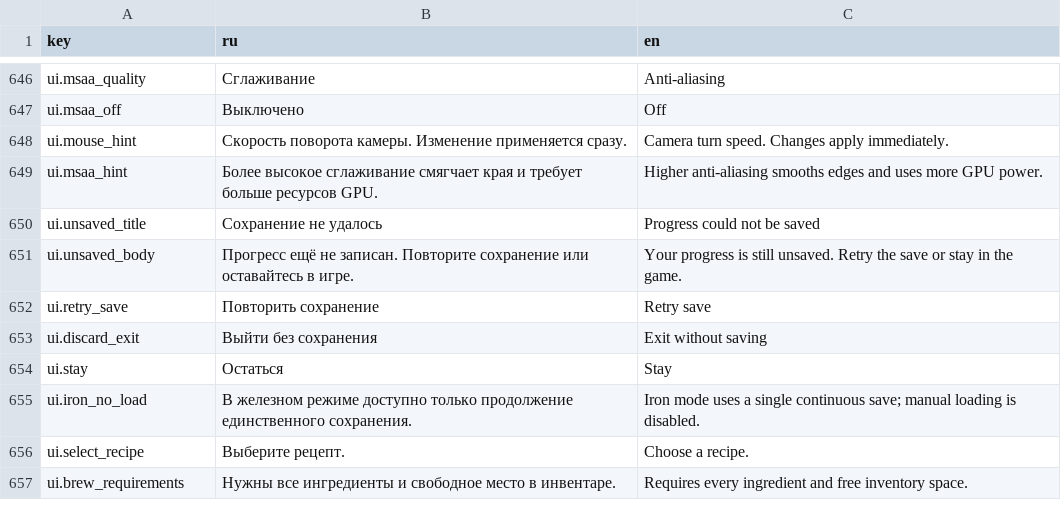
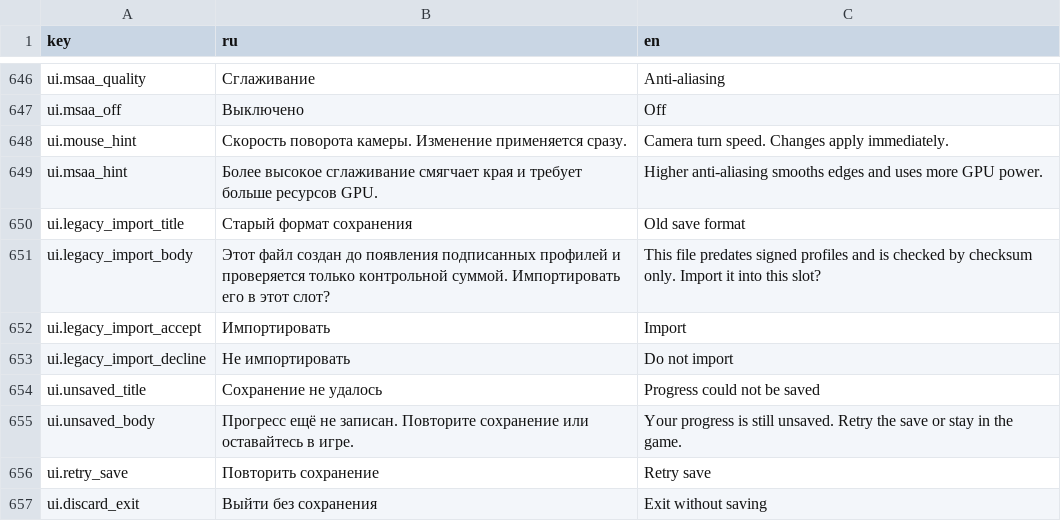
Before and after one commit to maxxxxx55555/a_Variant, a CSV file: data/strings/en.csv, drawn as a sheet; only a part is shown, gaps mark what is left out; the shorter side is filled out with more unchanged rows.

Commit message:
Marchland Oaths 1.6.1: require an explicit confirmation before a checksum-only save is imported

```diff
--- a/data/strings/en.csv
+++ b/data/strings/en.csv
@@ -671,2 +671,6 @@ ui.mouse_hint,Скорость поворота камеры. Изменение
 ui.msaa_hint,Более высокое сглаживание смягчает края и требует больше ресурсов GPU.,Higher anti-aliasing smooths edges and uses more GPU power.
+ui.legacy_import_title,Старый формат сохранения,Old save format
+ui.legacy_import_body,Этот файл создан до появления подписанных профилей и проверяется только контрольной суммой. Импортировать его в этот слот?,This file predates signed profiles and is checked by checksum only. Import it into this slot?
+ui.legacy_import_accept,Импортировать,Import
+ui.legacy_import_decline,Не импортировать,Do not import
 ui.unsaved_title,Сохранение не удалось,Progress could not be saved
```
Also changed, not shown: data/strings/ru.csv, 13 other files.
